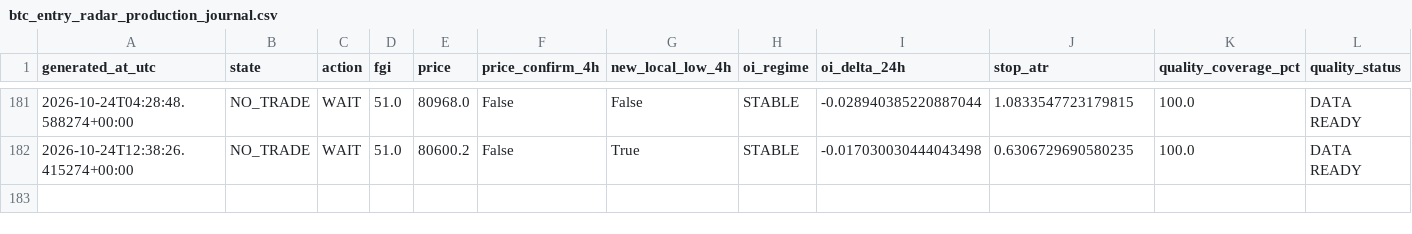
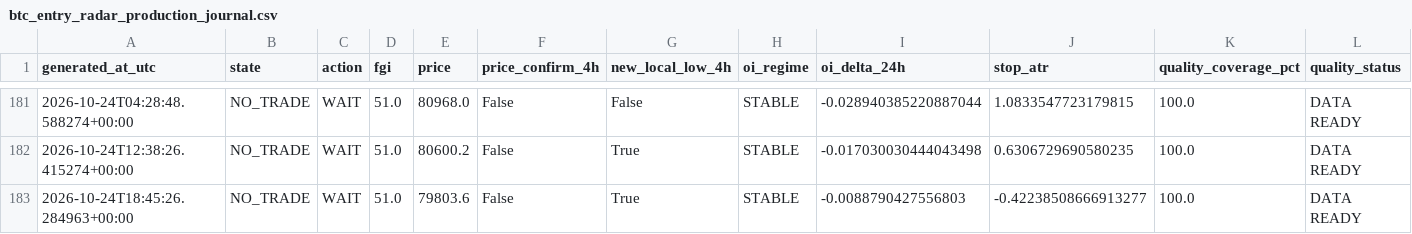
Before and after one commit to YaDragon44/moex-crash-radar, a CSV file: evidence/btc_entry_radar_production_journal.csv, drawn as a sheet; only a part is shown, gaps mark what is left out; rows hold the shown columns only; the diff names each change by its address in the sheet, - before the commit and + after, or states it on an @@ line.

```diff
--- a/evidence/btc_entry_radar_production_journal.csv
+++ b/evidence/btc_entry_radar_production_journal.csv
+row 183: 2026-10-24T18:45:26.284963+00:00 | NO_TRADE | WAIT | 51.0 | 79803.6 | False | True | STABLE | -0.0088790427556803 | -0.42238508666913277 | 100.0 | DATA READY
```
Also changed, not shown: 3 other files.
